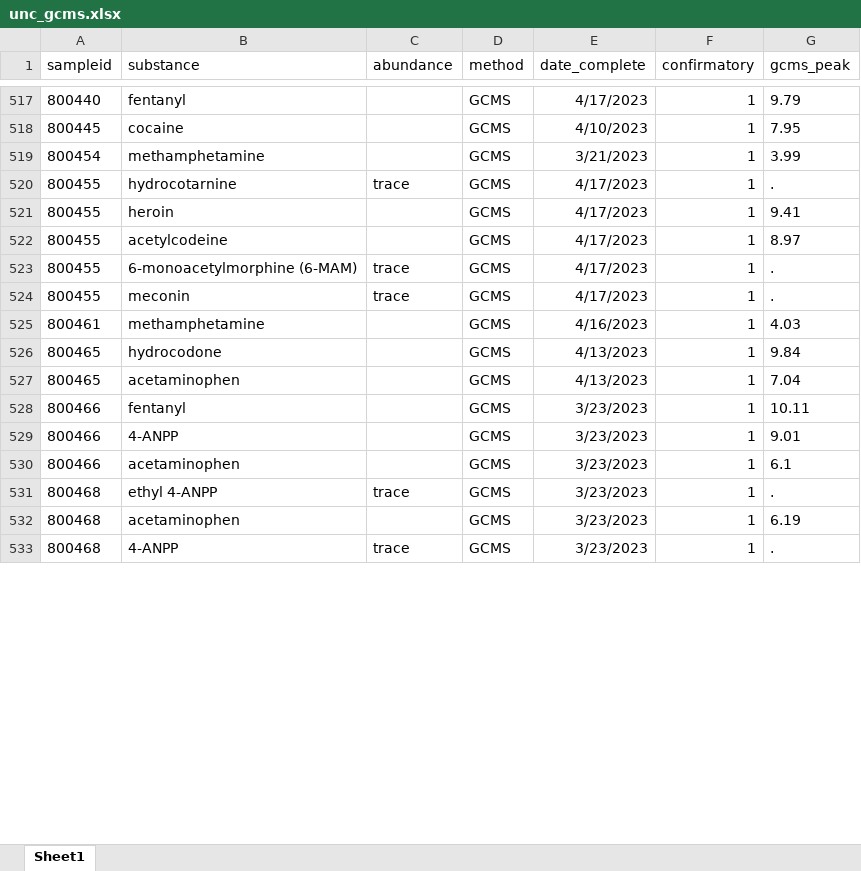
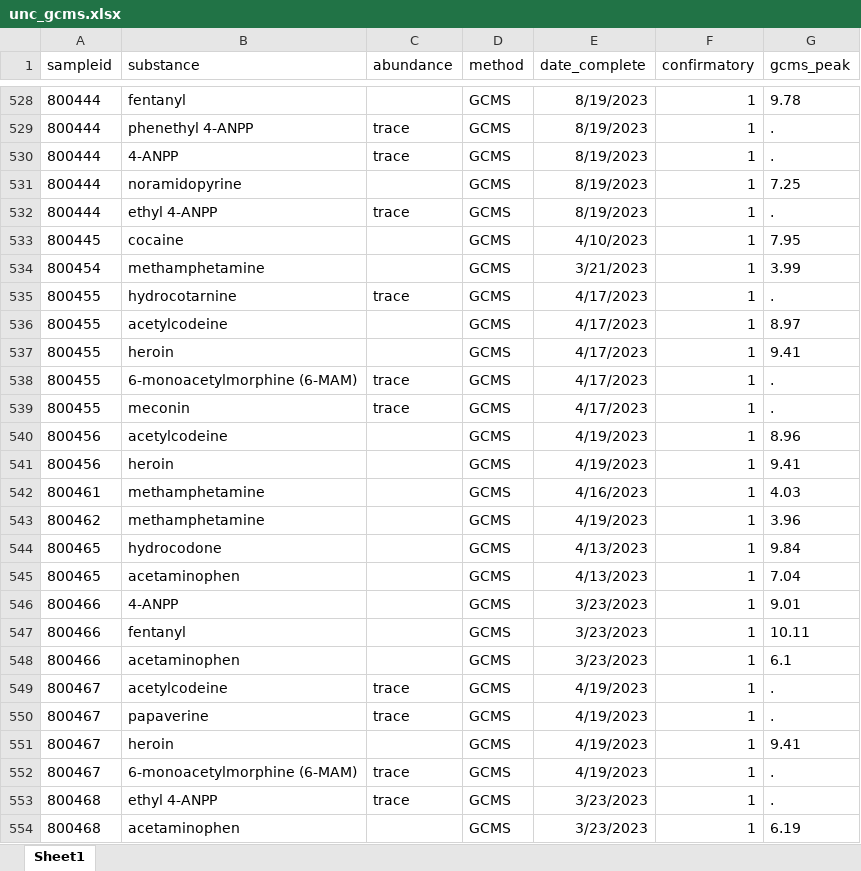
Before and after one commit to opioiddatalab/drugchecking, an Excel workbook: datasets/labservice/unc_gcms.xlsx, sheet Sheet1, drawn as a sheet; only a part is shown, gaps mark what is left out; the shorter side is filled out with more unchanged rows; values as stored, in another font and other column widths than the file's, no borders; addresses are those after the commit; the diff covers the shown part only; the diff names each change by its address in the sheet, - before the commit and + after, or states it on an @@ line.

```diff
--- a/datasets/labservice/unc_gcms.xlsx (sheet Sheet1)
+++ b/datasets/labservice/unc_gcms.xlsx (sheet Sheet1)
-A528 (sampleid): 800440
+A528 (sampleid): 800444
-E528 (date_complete): 4/17/2023
+E528 (date_complete): 8/19/2023
-G528 (gcms_peak): 9.79
+G528 (gcms_peak): 9.78
+row 529: 800444 | phenethyl 4-ANPP | trace | GCMS | 8/19/2023 | 1 | .
+row 530: 800444 | 4-ANPP | trace | GCMS | 8/19/2023 | 1 | .
+row 531: 800444 | noramidopyrine |  | GCMS | 8/19/2023 | 1 | 7.25
+row 532: 800444 | ethyl 4-ANPP | trace | GCMS | 8/19/2023 | 1 | .
@@ row 522 moved to row 536: 800455 @@
+row 540: 800456 | acetylcodeine |  | GCMS | 4/19/2023 | 1 | 8.96
+row 541: 800456 | heroin |  | GCMS | 4/19/2023 | 1 | 9.41
+row 543: 800462 | methamphetamine |  | GCMS | 4/19/2023 | 1 | 3.96
@@ row 529 moved to row 546: 800466 @@
+row 549: 800467 | acetylcodeine | trace | GCMS | 4/19/2023 | 1 | .
+row 550: 800467 | papaverine | trace | GCMS | 4/19/2023 | 1 | .
+row 551: 800467 | heroin |  | GCMS | 4/19/2023 | 1 | 9.41
+row 552: 800467 | 6-monoacetylmorphine (6-MAM) | trace | GCMS | 4/19/2023 | 1 | .
```
Also changed, not shown: 59 added rows, 276 moved rows and 6 edited cells elsewhere in this sheet, datasets/nc/nc_analysis_dataset.xlsx, datasets/nc/nc_lab_detail.xlsx, 53 other files.
